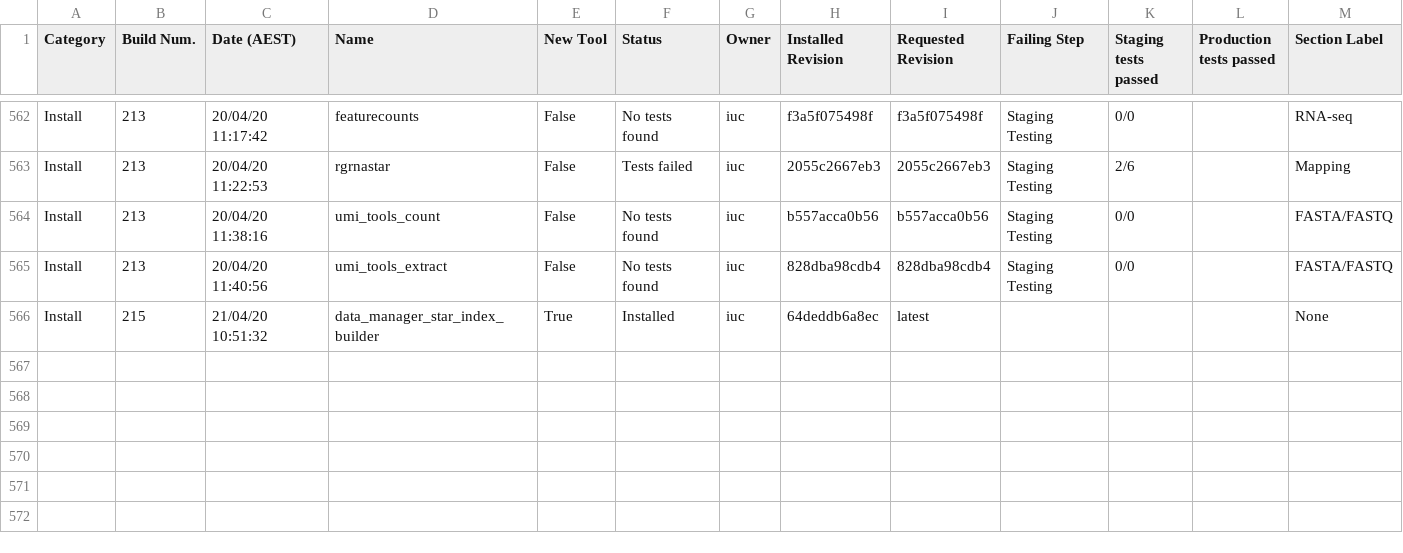
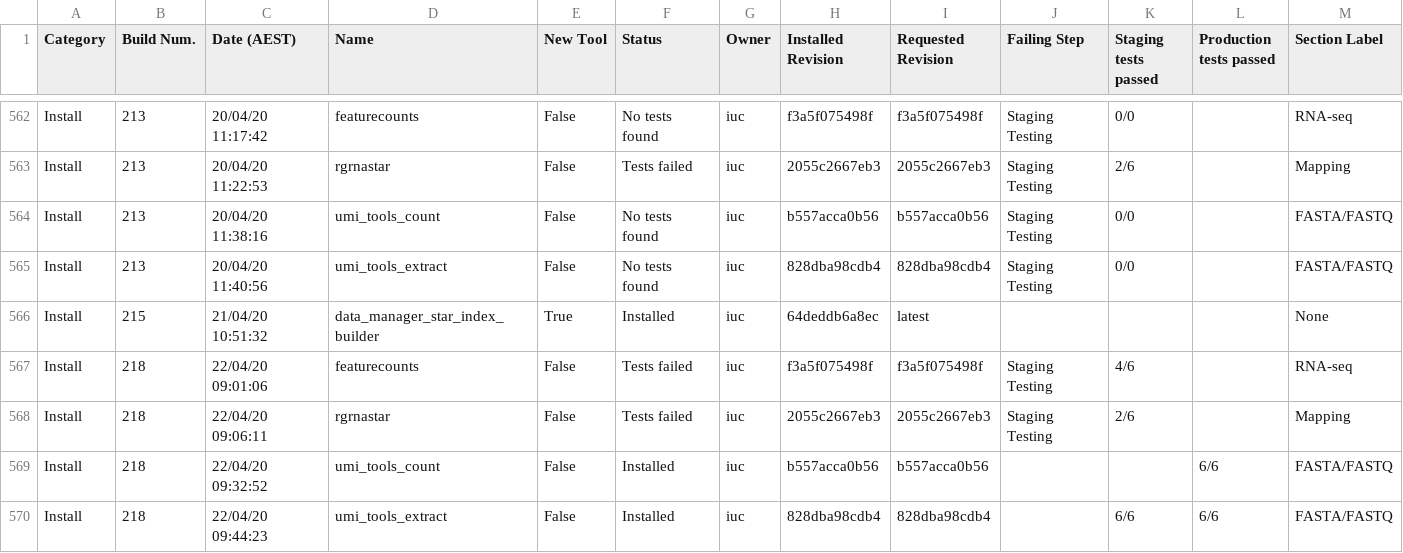
Before and after one commit to usegalaxy-au/usegalaxy-au-tools, a TSV file: automated_tool_installation_log.tsv, drawn as a sheet; only a part is shown, gaps mark what is left out; rows hold the shown columns only; the diff names each change by its address in the sheet, - before the commit and + after, or states it on an @@ line.

Commit message:
Jenkins install build 218.

```diff
--- a/automated_tool_installation_log.tsv
+++ b/automated_tool_installation_log.tsv
+row 567: Install | 218 | 22/04/20 09:01:06 | featurecounts | False | Tests failed | iuc | f3a5f075498f | f3a5f075498f | Staging Testing | 4/6 |  | RNA-seq
+row 568: Install | 218 | 22/04/20 09:06:11 | rgrnastar | False | Tests failed | iuc | 2055c2667eb3 | 2055c2667eb3 | Staging Testing | 2/6 |  | Mapping
+row 569: Install | 218 | 22/04/20 09:32:52 | umi_tools_count | False | Installed | iuc | b557acca0b56 | b557acca0b56 |  |  | 6/6 | FASTA/FASTQ
+row 570: Install | 218 | 22/04/20 09:44:23 | umi_tools_extract | False | Installed | iuc | 828dba98cdb4 | 828dba98cdb4 |  | 6/6 | 6/6 | FASTA/FASTQ
```
Also changed, not shown: 22 other files.
